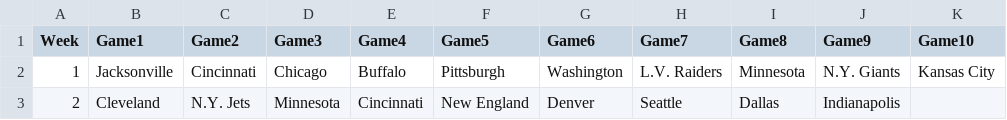
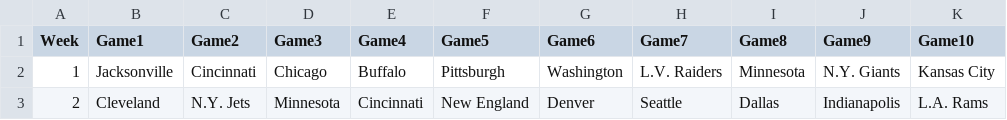
Before and after one commit to blakeweaver17-del/NFL-Pick-em, a CSV file: results.csv, drawn as a sheet.

Commit message:
Update results.csv

```diff
--- a/results.csv
+++ b/results.csv
@@ -2,2 +2,2 @@ Week,Game1,Game2,Game3,Game4,Game5,Game6,Game7,Game8,Game9,Game10
 1,Jacksonville, Cincinnati, Chicago, Buffalo, Pittsburgh, Washington, L.V. Raiders, Minnesota, N.Y. Giants, Kansas City
-2,Cleveland, N.Y. Jets, Minnesota, Cincinnati, New England, Denver, Seattle, Dallas, Indianapolis
+2,Cleveland, N.Y. Jets, Minnesota, Cincinnati, New England, Denver, Seattle, Dallas, Indianapolis, L.A. Rams
```
